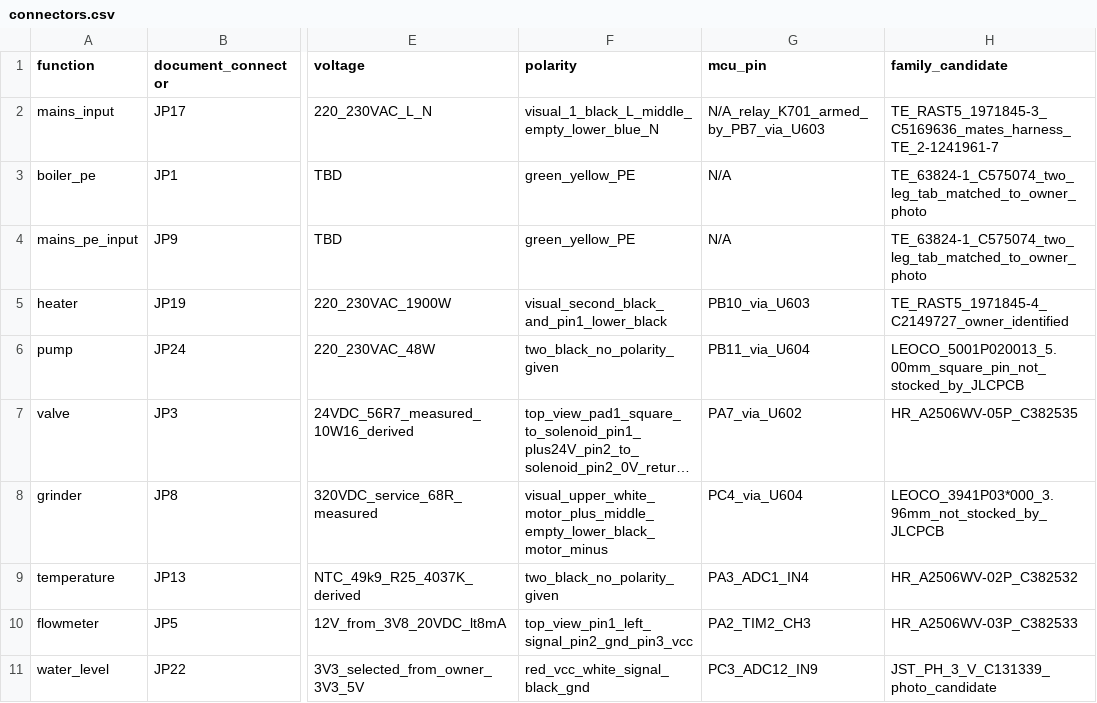
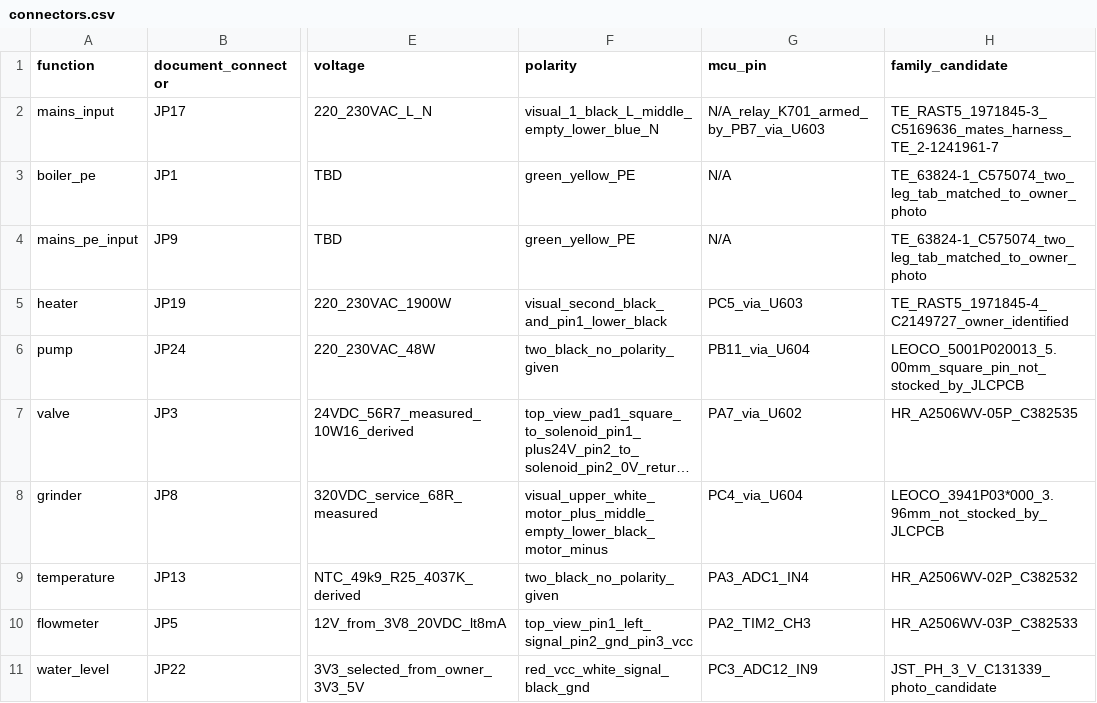
Before and after one commit to itorralbo/open-saeco-controller, a CSV file: docs/HD8911/connectors.csv, drawn as a sheet; only a part is shown, gaps mark what is left out; long unchanged cells end in …; the diff names each change by its address in the sheet, - before the commit and + after, or states it on an @@ line.

```diff
--- a/docs/HD8911/connectors.csv
+++ b/docs/HD8911/connectors.csv
-G5 (mcu_pin): PB10_via_U603
+G5 (mcu_pin): PC5_via_U603
```
Also changed, not shown: hardware/controller/bom-draft.csv, 47 other files.
